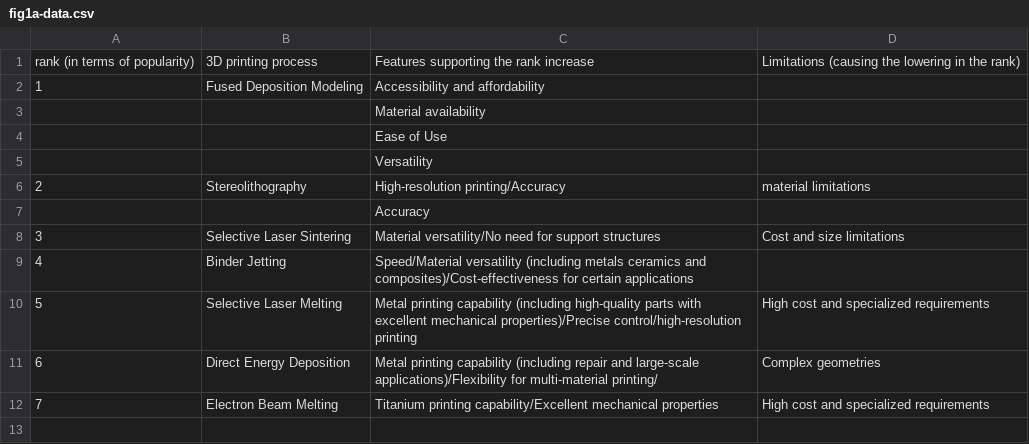
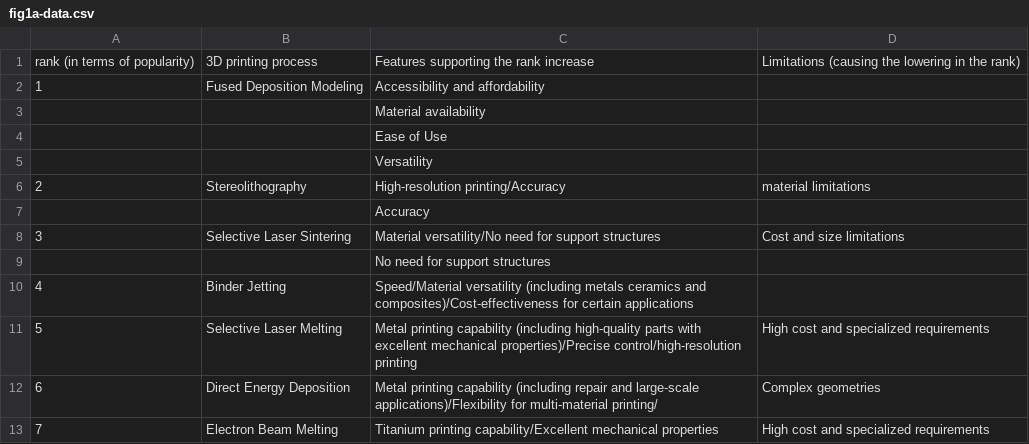
Before and after one commit to anilkunwar/biomedical_devices2023, a CSV file: fig1a-data.csv, drawn as a sheet.

Commit message:
Update fig1a-data.csv

```diff
--- a/fig1a-data.csv
+++ b/fig1a-data.csv
@@ -8,2 +8,3 @@ rank (in terms of popularity),3D printing process,Features supporting the rank i
 3, Selective Laser Sintering,Material versatility/No need for support structures,Cost and size limitations,
+, ,No need for support structures,,
 4, Binder Jetting,Speed/Material versatility (including metals  ceramics  and composites)/Cost-effectiveness for certain applications,,
```
